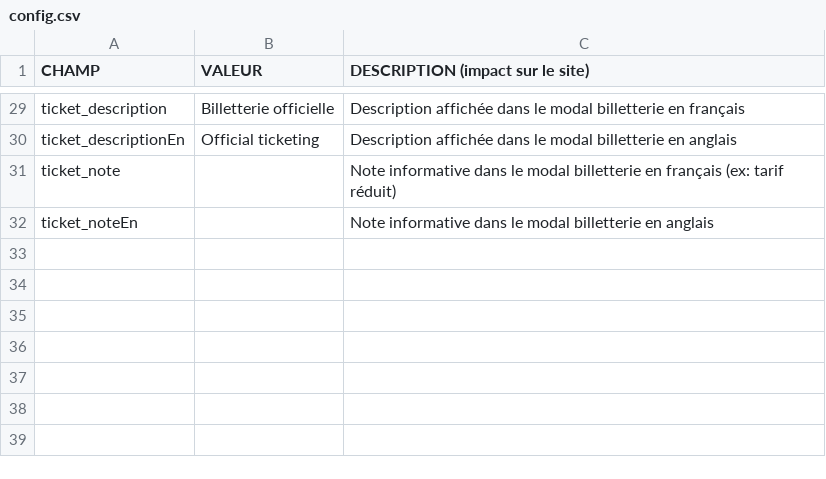
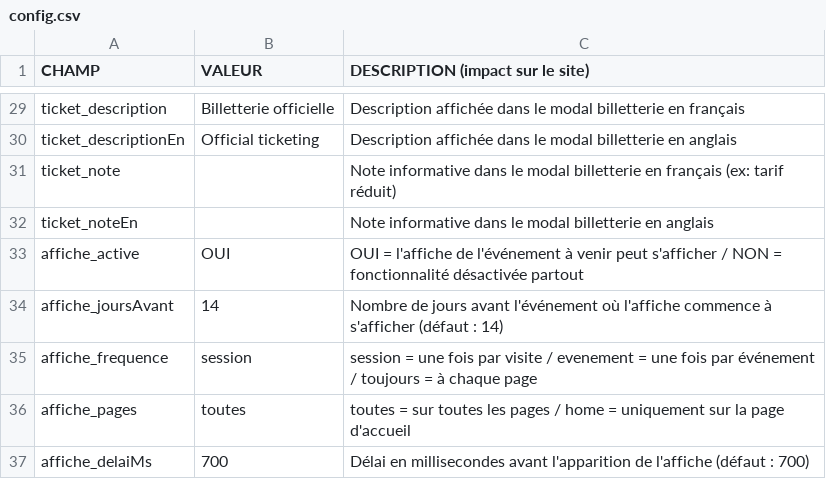
Before and after one commit to LeonardoRubatto/BDE, a CSV file: csv/config.csv, drawn as a sheet; only a part is shown, gaps mark what is left out.

```diff
--- a/csv/config.csv
+++ b/csv/config.csv
@@ -32 +32,6 @@ ticket_note,,Note informative dans le modal billetterie en français (ex: tarif
 ticket_noteEn,,Note informative dans le modal billetterie en anglais
+affiche_active,OUI,OUI = l'affiche de l'événement à venir peut s'afficher / NON = fonctionnalité désactivée partout
+affiche_joursAvant,14,Nombre de jours avant l'événement où l'affiche commence à s'afficher (défaut : 14)
+affiche_frequence,session,session = une fois par visite / evenement = une fois par événement / toujours = à chaque page
+affiche_pages,toutes,toutes = sur toutes les pages / home = uniquement sur la page d'accueil
+affiche_delaiMs,700,Délai en millisecondes avant l'apparition de l'affiche (défaut : 700)
```
Also changed, not shown: csv/events.csv, 9 other files.
